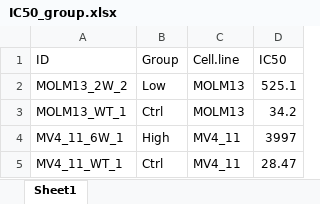
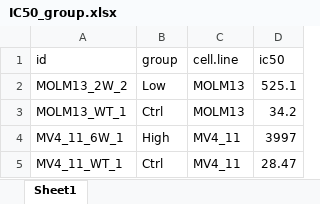
Before and after one commit to Wang-Ande/Proteome, an Excel workbook: 01_Data/IC50_group.xlsx, sheet Sheet1, drawn as a sheet; only a part is shown; values as stored, in another font and other column widths than the file's, no borders; removed rows and columns are numbered as before the commit, all else as after; the diff names each change by its address in the sheet, - before the commit and + after, or states it on an @@ line.

Commit message:
data update

```diff
--- a/01_Data/IC50_group.xlsx (sheet Sheet1)
+++ b/01_Data/IC50_group.xlsx (sheet Sheet1)
-row 1: ID | Group | Cell.line | IC50
+row 1: id | group | cell.line | ic50
```
